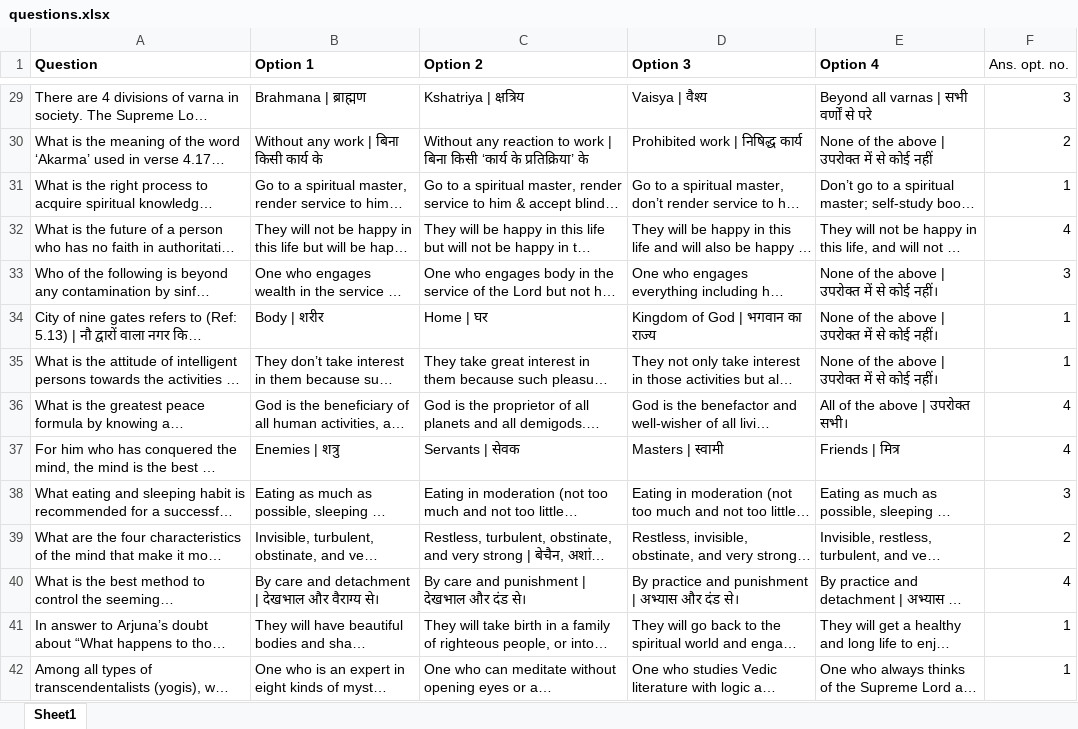
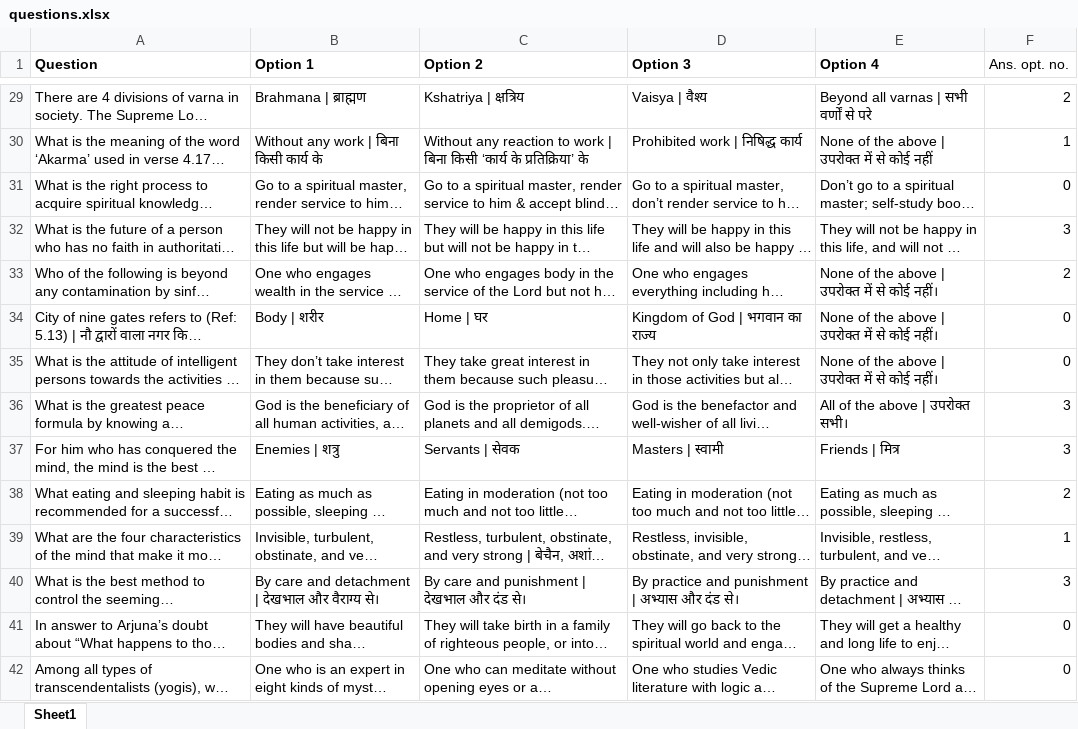
Before and after one commit to upgrace-in/bace-contest-site, an Excel workbook: utils/questions.xlsx, sheet Sheet1, drawn as a sheet; only a part is shown, gaps mark what is left out; long unchanged cells end in …; values as stored, in another font and other column widths than the file's, no borders; charts and pictures not drawn; the diff covers the shown part only; the diff names each change by its address in the sheet, - before the commit and + after, or states it on an @@ line.

```diff
--- a/utils/questions.xlsx (sheet Sheet1)
+++ b/utils/questions.xlsx (sheet Sheet1)
-F29 (Ans. opt. no.): 3
+F29 (Ans. opt. no.): 2
-F30 (Ans. opt. no.): 2
+F30 (Ans. opt. no.): 1
-F31 (Ans. opt. no.): 1
+F31 (Ans. opt. no.): 0
-F32 (Ans. opt. no.): 4
+F32 (Ans. opt. no.): 3
-F33 (Ans. opt. no.): 3
+F33 (Ans. opt. no.): 2
-F34:F35 (Ans. opt. no.): 1
+F34:F35 (Ans. opt. no.): 0
-F36:F37 (Ans. opt. no.): 4
+F36:F37 (Ans. opt. no.): 3
-F38 (Ans. opt. no.): 3
+F38 (Ans. opt. no.): 2
-F39 (Ans. opt. no.): 2
+F39 (Ans. opt. no.): 1
-F40 (Ans. opt. no.): 4
+F40 (Ans. opt. no.): 3
-F41:F42 (Ans. opt. no.): 1
+F41:F42 (Ans. opt. no.): 0
```
Also changed, not shown: 86 edited cells elsewhere in this sheet, charts or pictures.
